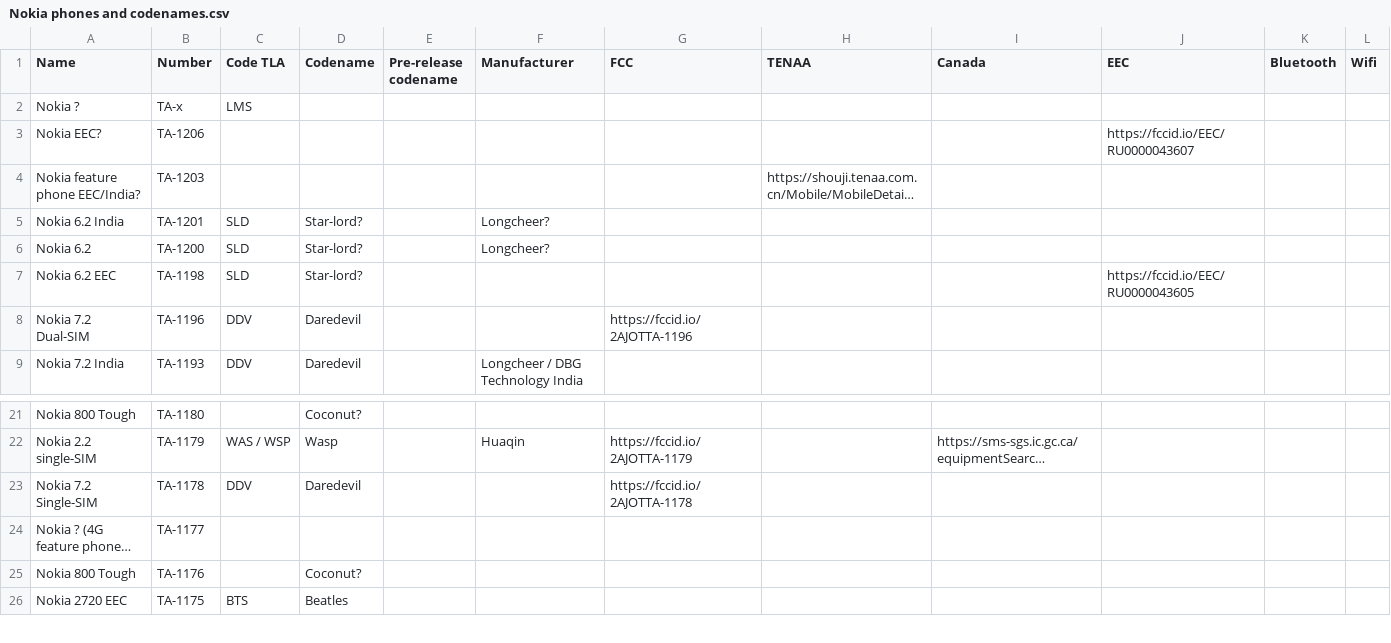
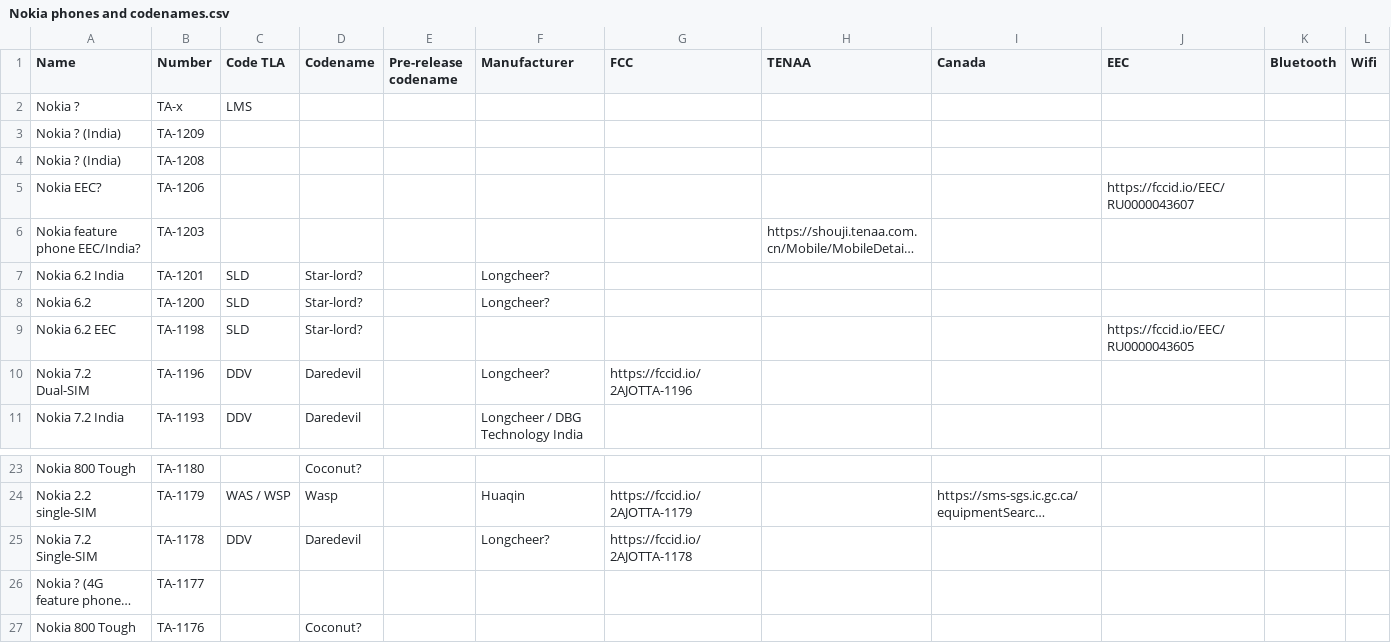
Before and after one commit to madb1lly/HMD-Nokia-phones-data, a CSV file: Nokia phones and codenames.csv, drawn as a sheet; only a part is shown, gaps mark what is left out; the shorter side is filled out with more unchanged rows; long unchanged cells end in …; addresses are those after the commit; the diff names each change by its address in the sheet, - before the commit and + after, or states it on an @@ line.

Commit message:
Add TA-1208 and 1209 seen in BIS

```diff
--- a/Nokia phones and codenames.csv
+++ b/Nokia phones and codenames.csv
+row 3: Nokia ? (India) | TA-1209
+row 4: Nokia ? (India) | TA-1208
-F10 (Manufacturer): (empty)
+F10 (Manufacturer): Longcheer?
-F25 (Manufacturer): (empty)
+F25 (Manufacturer): Longcheer?
```
